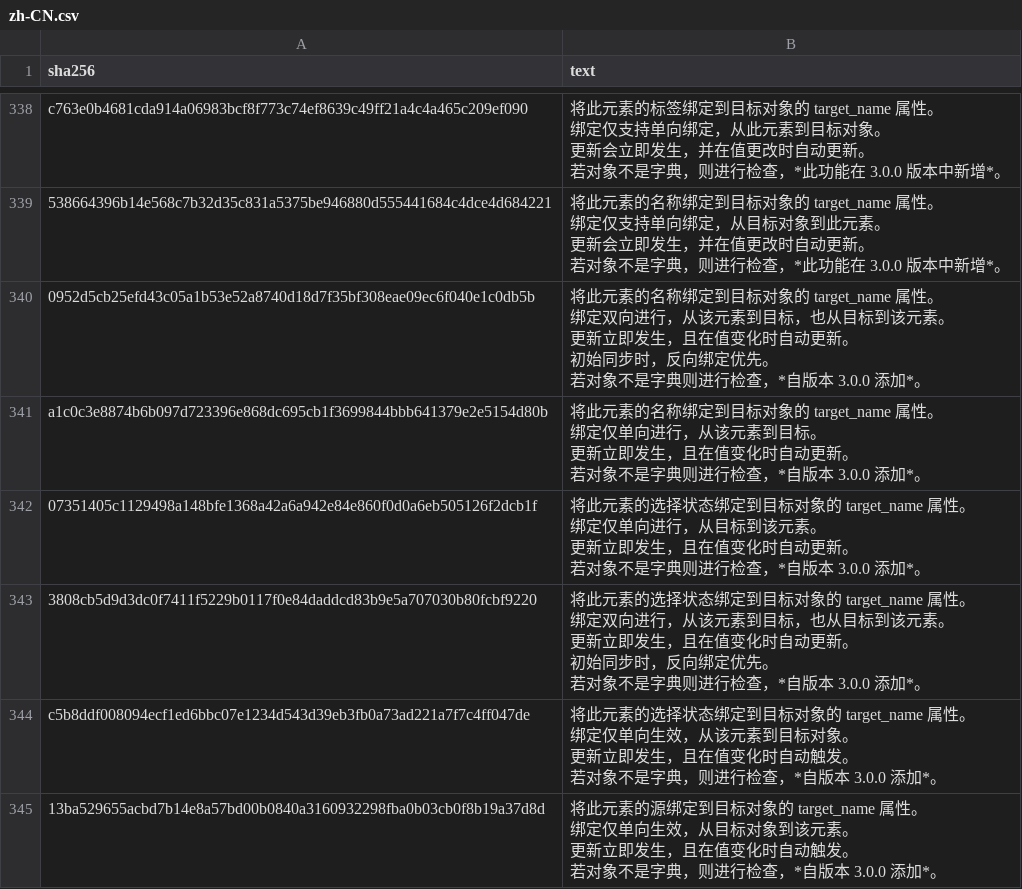
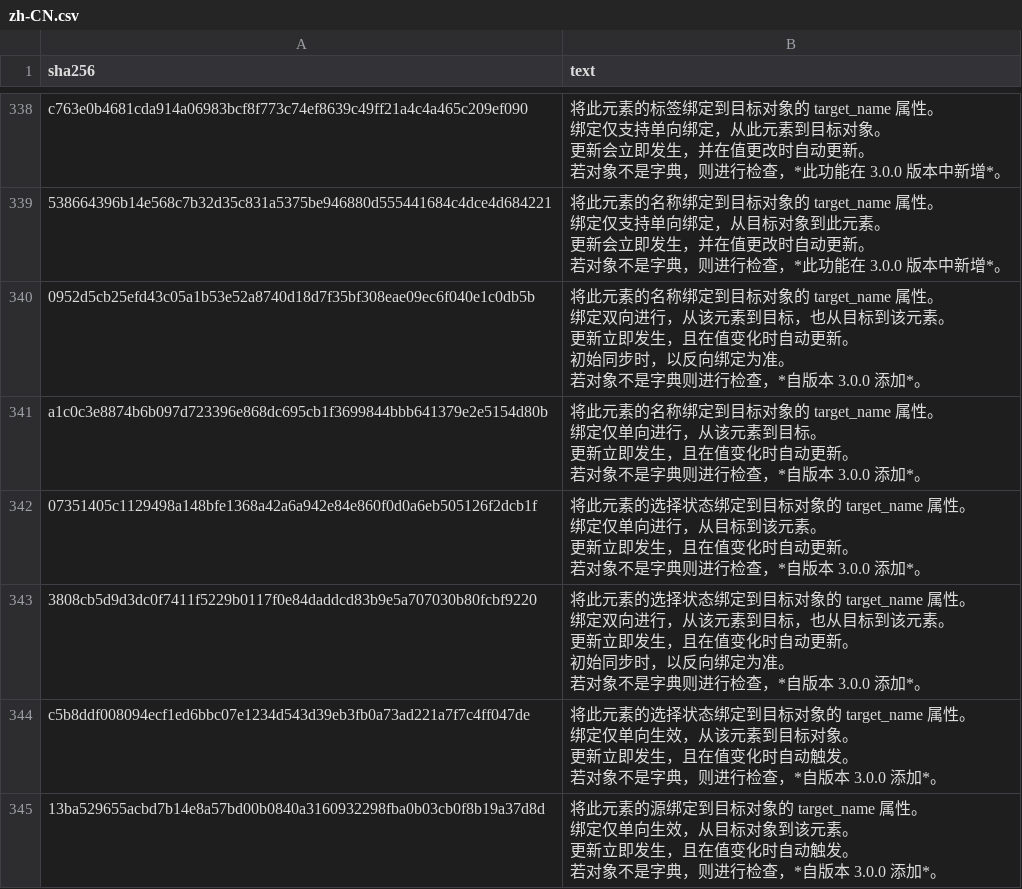
Before and after one commit to evnchn/nicegui, a CSV file: website/translations/zh-CN.csv, drawn as a sheet; only a part is shown, gaps mark what is left out; the diff covers the shown part only.

```diff
--- a/website/translations/zh-CN.csv
+++ b/website/translations/zh-CN.csv
@@ -1229,9 +1229,9 @@ c763e0b4681cda914a06983bcf8f773c74ef8639c49ff21a4c4a465c209ef090,"将此元素
     若对象不是字典，则进行检查，*此功能在 3.0.0 版本中新增*。"
-0952d5cb25efd43c05a1b53e52a8740d18d7f35bf308eae09ec6f040e1c0db5b,"将此元素的名称绑定到目标对象的 target_name 属性。
-
-绑定双向进行，从该元素到目标，也从目标到该元素。
-更新立即发生，且在值变化时自动更新。
-初始同步时，反向绑定优先。
-
-    若对象不是字典则进行检查，*自版本 3.0.0 添加*。"
+0952d5cb25efd43c05a1b53e52a8740d18d7f35bf308eae09ec6f040e1c0db5b,"将此元素的名称绑定到目标对象的 target_name 属性。
+
+绑定双向进行，从该元素到目标，也从目标到该元素。
+更新立即发生，且在值变化时自动更新。
+初始同步时，以反向绑定为准。
+
+    若对象不是字典则进行检查，*自版本 3.0.0 添加*。"
 a1c0c3e8874b6b097d723396e868dc695cb1f3699844bbb641379e2e5154d80b,"将此元素的名称绑定到目标对象的 target_name 属性。
@@ -1248,9 +1248,9 @@ a1c0c3e8874b6b097d723396e868dc695cb1f3699844bbb641379e2e5154d80b,"将此元素
     若对象不是字典则进行检查，*自版本 3.0.0 添加*。"
-3808cb5d9d3dc0f7411f5229b0117f0e84daddcd83b9e5a707030b80fcbf9220,"将此元素的选择状态绑定到目标对象的 target_name 属性。
-
-绑定双向进行，从该元素到目标，也从目标到该元素。
-更新立即发生，且在值变化时自动更新。
-初始同步时，反向绑定优先。
-
-    若对象不是字典则进行检查，*自版本 3.0.0 添加*。"
+3808cb5d9d3dc0f7411f5229b0117f0e84daddcd83b9e5a707030b80fcbf9220,"将此元素的选择状态绑定到目标对象的 target_name 属性。
+
+绑定双向进行，从该元素到目标，也从目标到该元素。
+更新立即发生，且在值变化时自动更新。
+初始同步时，以反向绑定为准。
+
+    若对象不是字典则进行检查，*自版本 3.0.0 添加*。"
 c5b8ddf008094ecf1ed6bbc07e1234d543d39eb3fb0a73ad221a7f7c4ff047de,"将此元素的选择状态绑定到目标对象的 target_name 属性。
```
Also changed, not shown: 19 edited cells elsewhere in this file.
